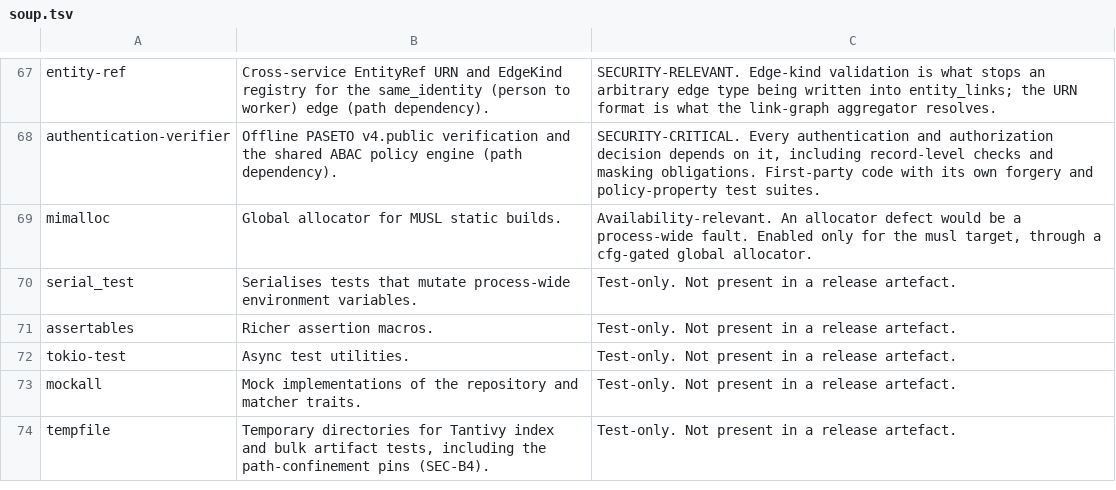
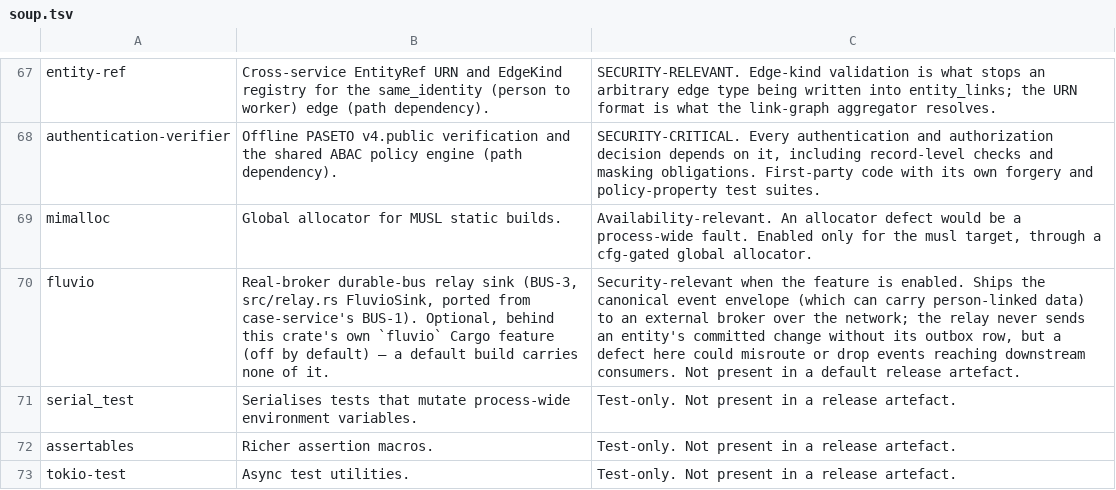
Before and after one commit to SixArm/main-x-service, a TSV file: person/person-service-with-loco/compliance/soup.tsv, drawn as a sheet; only a part is shown, gaps mark what is left out; the shorter side is filled out with more unchanged rows.

```diff
--- a/person/person-service-with-loco/compliance/soup.tsv
+++ b/person/person-service-with-loco/compliance/soup.tsv
@@ -69,2 +69,3 @@ authentication-verifier	Offline PASETO v4.public verification and the shared ABA
 mimalloc	Global allocator for MUSL static builds.	Availability-relevant. An allocator defect would be a process-wide fault. Enabled only for the musl target, through a cfg-gated global allocator.
+fluvio	Real-broker durable-bus relay sink (BUS-3, src/relay.rs FluvioSink, ported from case-service's BUS-1). Optional, behind this crate's own `fluvio` Cargo feature (off by default) — a default build carries none of it.	Security-relevant when the feature is enabled. Ships the canonical event envelope (which can carry person-linked data) to an external broker over the network; the relay never sends an entity's committed change without its outbox row, but a defect here could misroute or drop events reaching downstream consumers. Not present in a default release artefact.
 serial_test	Serialises tests that mutate process-wide environment variables.	Test-only. Not present in a release artefact.
```
Also changed, not shown: 10 other files.
